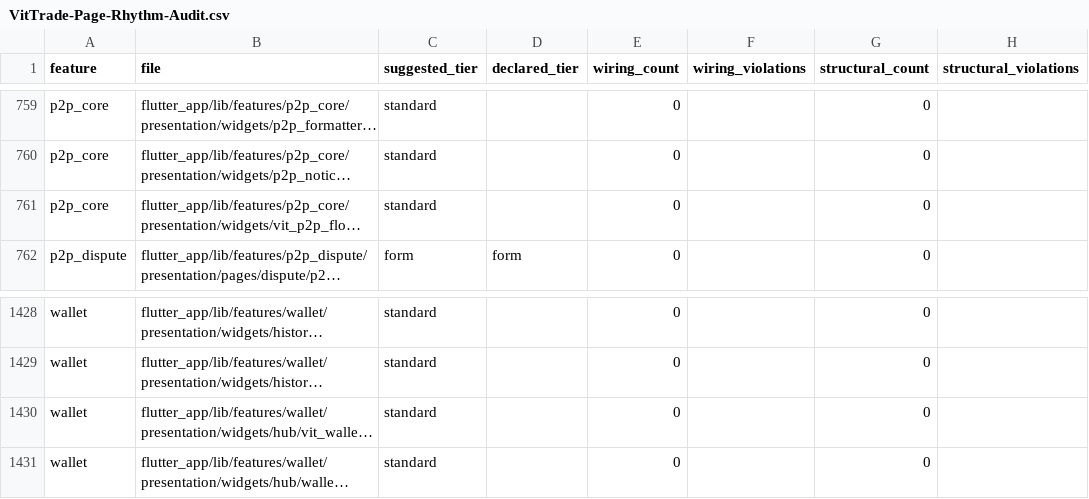
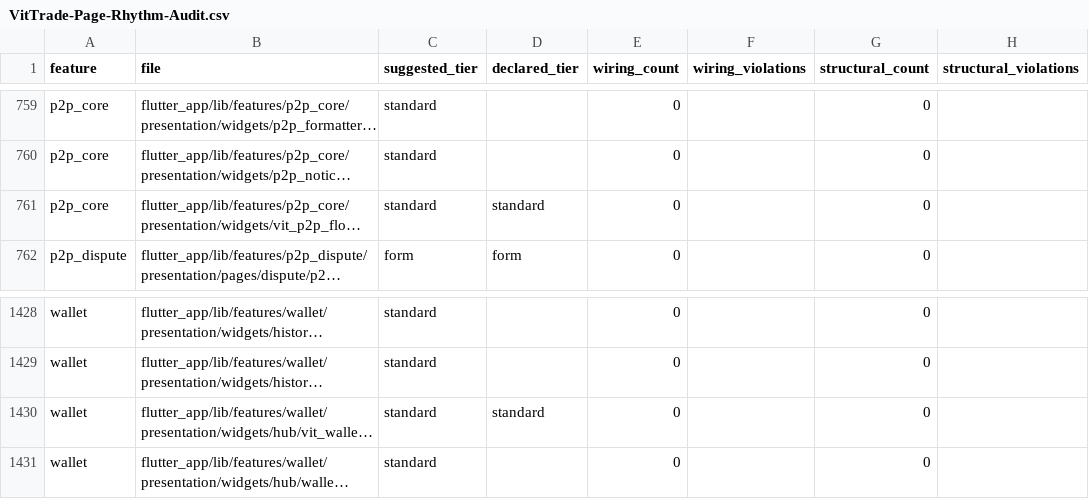
Before and after one commit to LonelyTraderBay/Tao-app-trad-figma-sang-fultter-bang-ui-ux-pro-max-truc-tiep-tu-code, a CSV file: docs/02_FLUTTER_MIGRATION/audits/VitTrade-Page-Rhythm-Audit.csv, drawn as a sheet; only a part is shown, gaps mark what is left out; long unchanged cells end in …; the diff names each change by its address in the sheet, - before the commit and + after, or states it on an @@ line.

```diff
--- a/docs/02_FLUTTER_MIGRATION/audits/VitTrade-Page-Rhythm-Audit.csv
+++ b/docs/02_FLUTTER_MIGRATION/audits/VitTrade-Page-Rhythm-Audit.csv
-D761 (declared_tier): (empty)
+D761 (declared_tier): standard
-D1430 (declared_tier): (empty)
+D1430 (declared_tier): standard
```
Also changed, not shown: 4 other files.
